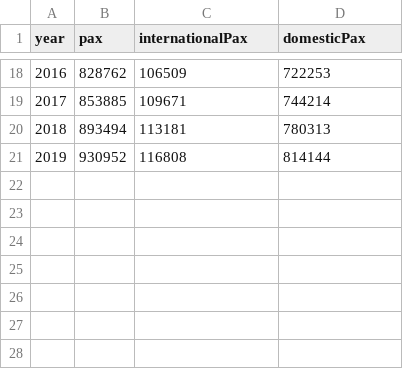
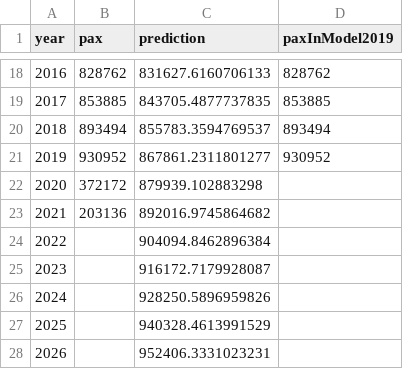
Before and after one commit to jgperrin/ai.jgp.drsti, a CSV file: public/data.csv, drawn as a sheet; only a part is shown, gaps mark what is left out; the diff covers the shown part only.

```diff
--- a/public/data.csv
+++ b/public/data.csv
@@ -1 +1 @@
-year,pax,internationalPax,domesticPax
+year,pax,prediction,paxInModel2019
@@ -18,4 +18,11 @@ year,pax,internationalPax,domesticPax
-2016,828762,106509,722253
-2017,853885,109671,744214
-2018,893494,113181,780313
-2019,930952,116808,814144
+2016,828762,831627.6160706133,828762
+2017,853885,843705.4877737835,853885
+2018,893494,855783.3594769537,893494
+2019,930952,867861.2311801277,930952
+2020,372172,879939.102883298,""
+2021,203136,892016.9745864682,""
+2022,"",904094.8462896384,""
+2023,"",916172.7179928087,""
+2024,"",928250.5896959826,""
+2025,"",940328.4613991529,""
+2026,"",952406.3331023231,""
```
Also changed, not shown: 32 edited cells elsewhere in this file, 2 other files.
